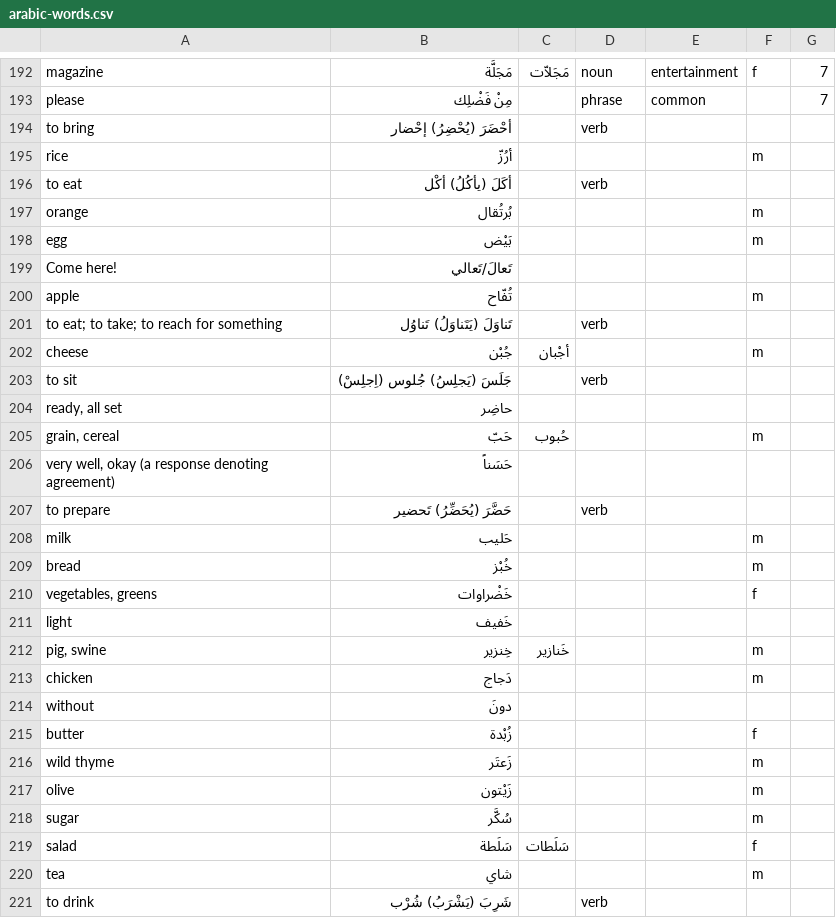
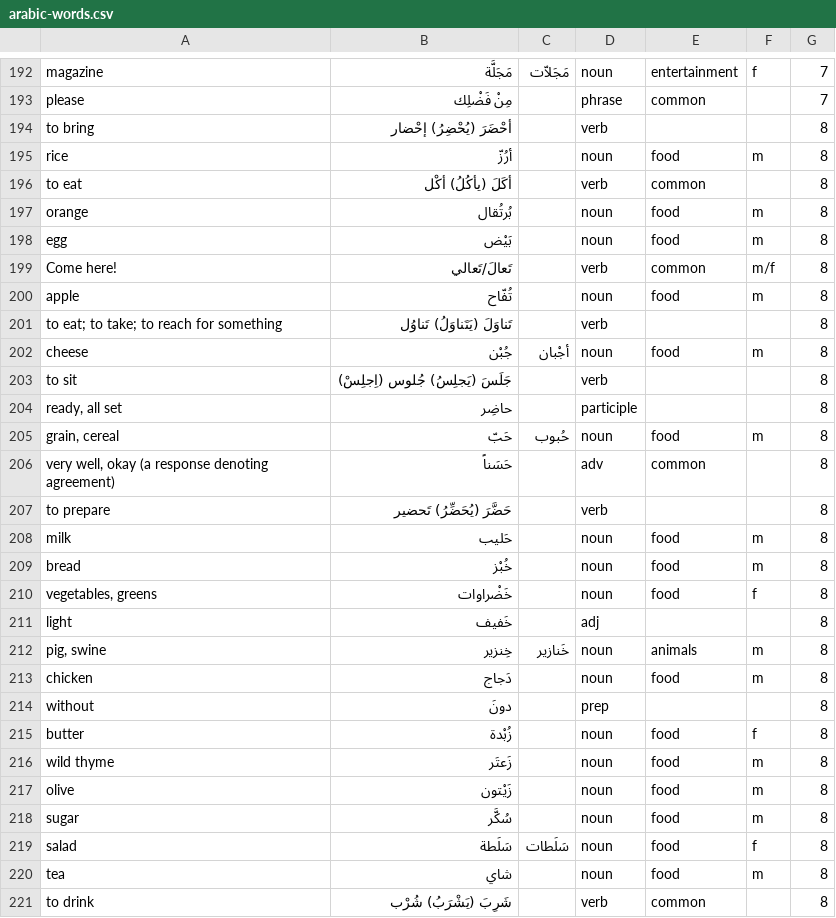
Before and after one commit to bmaupin/junkpile, a CSV file: support/words/arabic-words.csv, drawn as a sheet; only a part is shown, gaps mark what is left out; the diff covers the shown part only.

Commit message:
add missing words and parts of speech, categories, etc. to aws chapter 8
git-svn-id: file:///home/bmaupin/tmp/oldaaf/android_arabic_flashcards/trunk@67 d45c4bbb-d1aa-4eb0-a131-1cfa29d7c7c7

```diff
--- a/support/words/arabic-words.csv
+++ b/support/words/arabic-words.csv
@@ -193,29 +193,29 @@ magazine|مَجَلَّة|مَجَلاّت|noun|entertainment|f|7
 please|مِنْ فَضْلِك||phrase|common||7
-to bring|أحْضَرَ (يُحْضِرُ) إحْضار||verb|||
-rice|أرُزّ||||m|
-to eat|أكَلَ (يأكُلُ) أكْل||verb|||
-orange|بُرتُقال||||m|
-egg|بَيْض||||m|
-Come here!|تَعالَ/تَعالي|||||
-apple|تُفّاح||||m|
-to eat; to take; to reach for something|تَناوَلَ (يَتَناوَلُ) تَناوُل||verb|||
-cheese|جُبْن|أجْبان|||m|
-to sit|جَلَسَ (يَجلِسُ) جُلوس (اِجلِسْ)||verb|||
-ready, all set|حاضِر|||||
-grain, cereal|حَبّ|حُبوب|||m|
-very well, okay (a response denoting agreement)|حَسَناً|||||
-to prepare|حَضَّرَ (يُحَضِّرُ) تَحضير||verb|||
-milk|حَليب||||m|
-bread|خُبْز||||m|
-vegetables, greens|خَضْراوات||||f|
-light|خَفيف|||||
-pig, swine|خِنزير|خَنازير|||m|
-chicken|دَجاج||||m|
-without|دونَ|||||
-butter|زُبْدة||||f|
-wild thyme|زَعتَر||||m|
-olive|زَيْتون||||m|
-sugar|سُكَّر||||m|
-salad|سَلَطة|سَلَطات|||f|
-tea|شاي||||m|
-to drink|شَرِبَ (يَشْرَبُ) شُرْب||verb|||
+to bring|أحْضَرَ (يُحْضِرُ) إحْضار||verb|||8
+rice|أرُزّ||noun|food|m|8
+to eat|أكَلَ (يأكُلُ) أكْل||verb|common||8
+orange|بُرتُقال||noun|food|m|8
+egg|بَيْض||noun|food|m|8
+Come here!|تَعالَ/تَعالي||verb|common|m/f|8
+apple|تُفّاح||noun|food|m|8
+to eat; to take; to reach for something|تَناوَلَ (يَتَناوَلُ) تَناوُل||verb|||8
+cheese|جُبْن|أجْبان|noun|food|m|8
+to sit|جَلَسَ (يَجلِسُ) جُلوس (اِجلِسْ)||verb|||8
+ready, all set|حاضِر||participle|||8
+grain, cereal|حَبّ|حُبوب|noun|food|m|8
+very well, okay (a response denoting agreement)|حَسَناً||adv|common||8
+to prepare|حَضَّرَ (يُحَضِّرُ) تَحضير||verb|||8
+milk|حَليب||noun|food|m|8
+bread|خُبْز||noun|food|m|8
+vegetables, greens|خَضْراوات||noun|food|f|8
+light|خَفيف||adj|||8
+pig, swine|خِنزير|خَنازير|noun|animals|m|8
+chicken|دَجاج||noun|food|m|8
+without|دونَ||prep|||8
+butter|زُبْدة||noun|food|f|8
+wild thyme|زَعتَر||noun|food|m|8
+olive|زَيْتون||noun|food|m|8
+sugar|سُكَّر||noun|food|m|8
+salad|سَلَطة|سَلَطات|noun|food|f|8
+tea|شاي||noun|food|m|8
+to drink|شَرِبَ (يَشْرَبُ) شُرْب||verb|common||8
```
Also changed, not shown: 67 edited cells elsewhere in this file.
